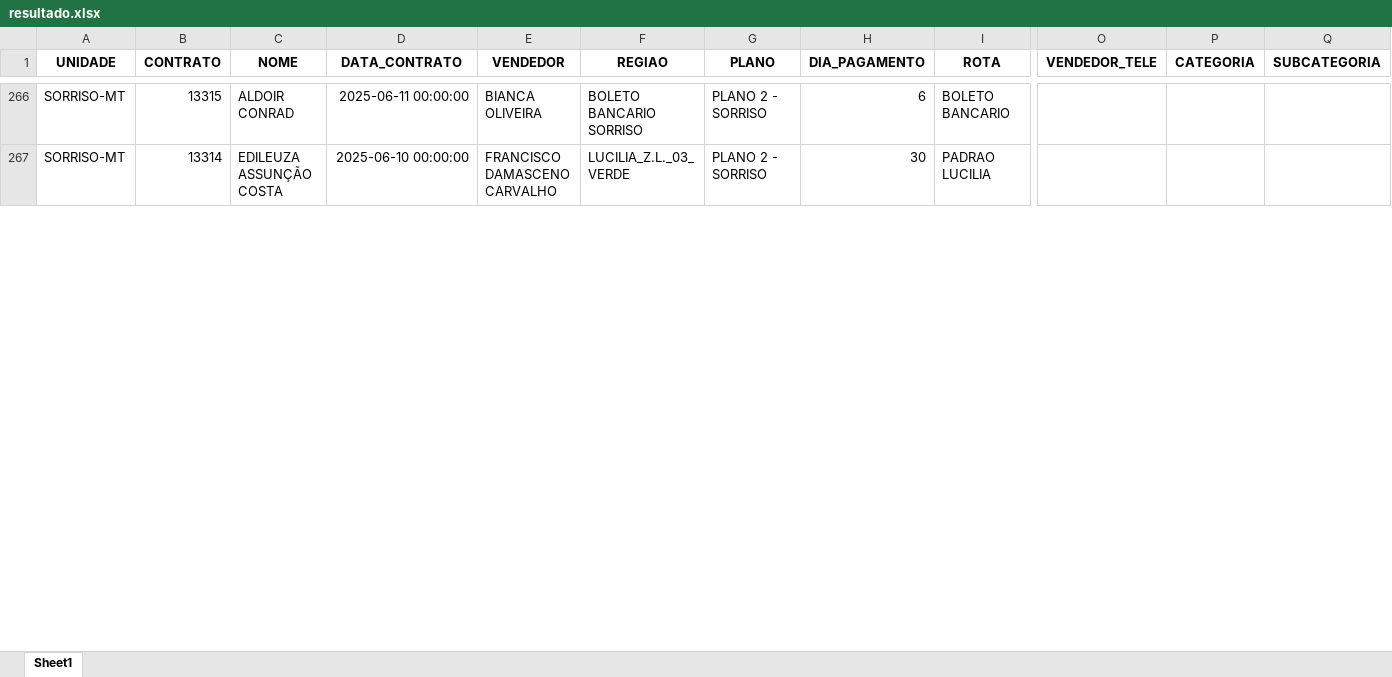
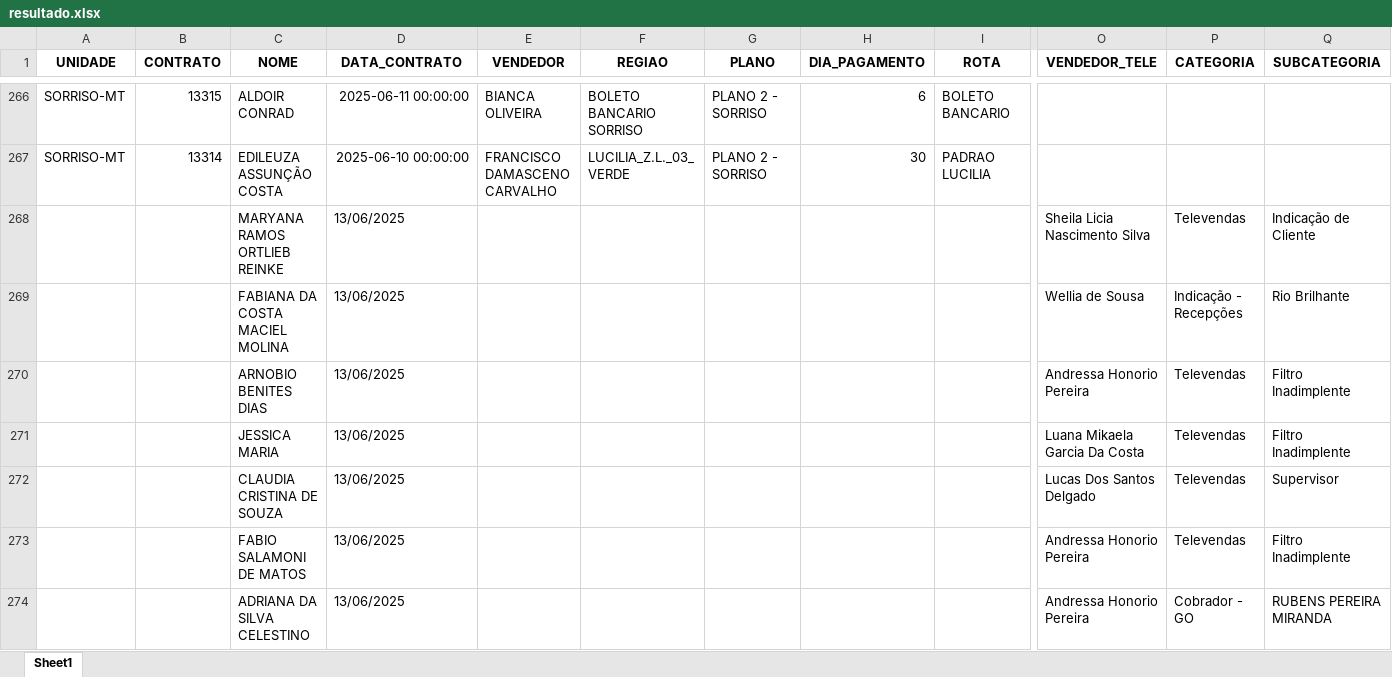
Before and after one commit to itstakas/Projeto_Vendas, an Excel workbook: uploads/resultado.xlsx, sheet Sheet1, drawn as a sheet; only a part is shown, gaps mark what is left out; values as stored, in another font and other column widths than the file's, no borders; rows hold the shown columns only; the diff covers the shown part only; the diff names each change by its address in the sheet, - before the commit and + after, or states it on an @@ line.

```diff
--- a/uploads/resultado.xlsx (sheet Sheet1)
+++ b/uploads/resultado.xlsx (sheet Sheet1)
+row 268:  |  | MARYANA RAMOS ORTLIEB REINKE | 13/06/2025 |  |  |  |  |  | Sheila Licia Nascimento Silva | Televendas | Indicação de Cliente
+row 269:  |  | FABIANA DA COSTA MACIEL MOLINA | 13/06/2025 |  |  |  |  |  | Wellia de Sousa | Indicação - Recepções | Rio Brilhante
+row 270:  |  | ARNOBIO BENITES DIAS | 13/06/2025 |  |  |  |  |  | Andressa Honorio Pereira | Televendas | Filtro Inadimplente
+row 271:  |  | JESSICA MARIA | 13/06/2025 |  |  |  |  |  | Luana Mikaela Garcia Da Costa | Televendas | Filtro Inadimplente
+row 272:  |  | CLAUDIA CRISTINA DE SOUZA | 13/06/2025 |  |  |  |  |  | Lucas Dos Santos Delgado | Televendas | Supervisor
+row 273:  |  | FABIO SALAMONI DE MATOS | 13/06/2025 |  |  |  |  |  | Andressa Honorio Pereira | Televendas | Filtro Inadimplente
+row 274:  |  | ADRIANA DA SILVA CELESTINO | 13/06/2025 |  |  |  |  |  | Andressa Honorio Pereira | Cobrador - GO | RUBENS PEREIRA MIRANDA
```
Also changed, not shown: 4 added rows and 16 edited cells elsewhere in this sheet, uploads/Planilha1.xlsx, 4 other files.
